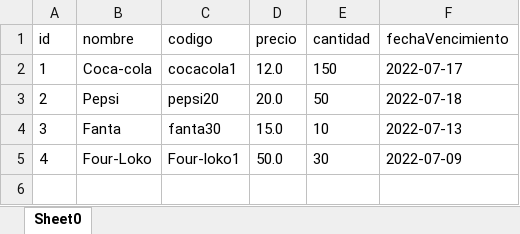
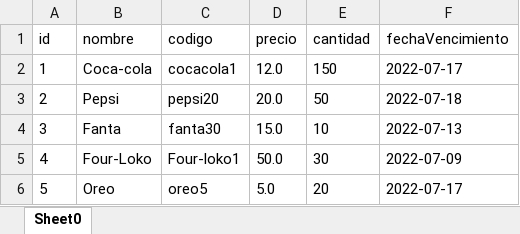
Before and after one commit to Sky1sthel1m1t/Practico-8, an Excel workbook: Test.xlsx, sheet Sheet0, drawn as a sheet; values as stored, in another font and other column widths than the file's, no borders; the diff names each change by its address in the sheet, - before the commit and + after, or states it on an @@ line.

```diff
--- a/Test.xlsx (sheet Sheet0)
+++ b/Test.xlsx (sheet Sheet0)
+row 6: 5 | Oreo | oreo5 | 5.0 | 20 | 2022-07-17
```
Also changed, not shown: 7 other files.
